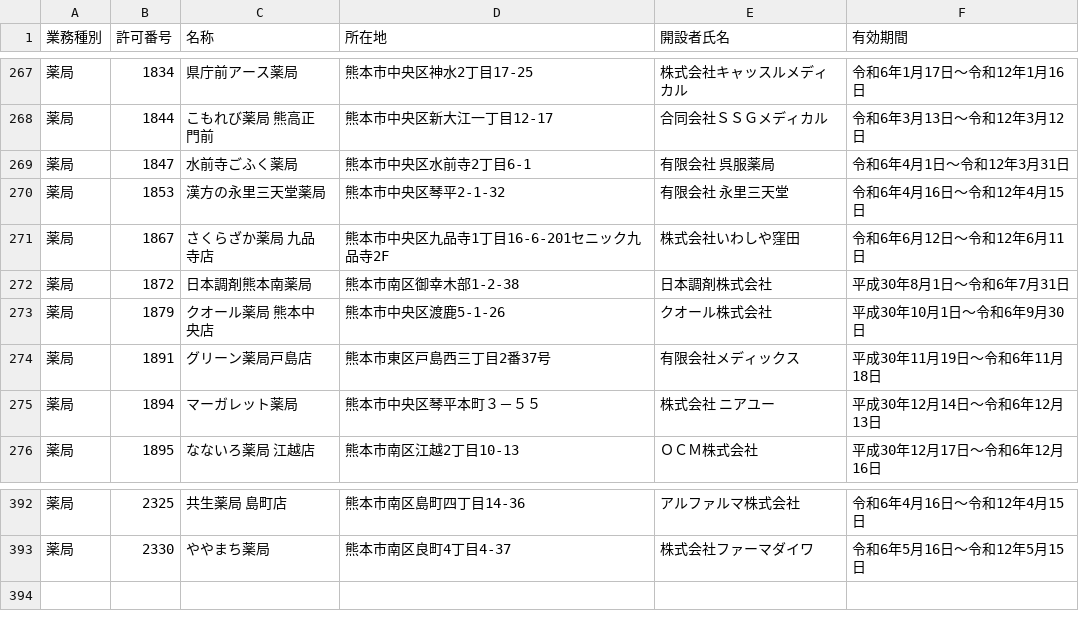
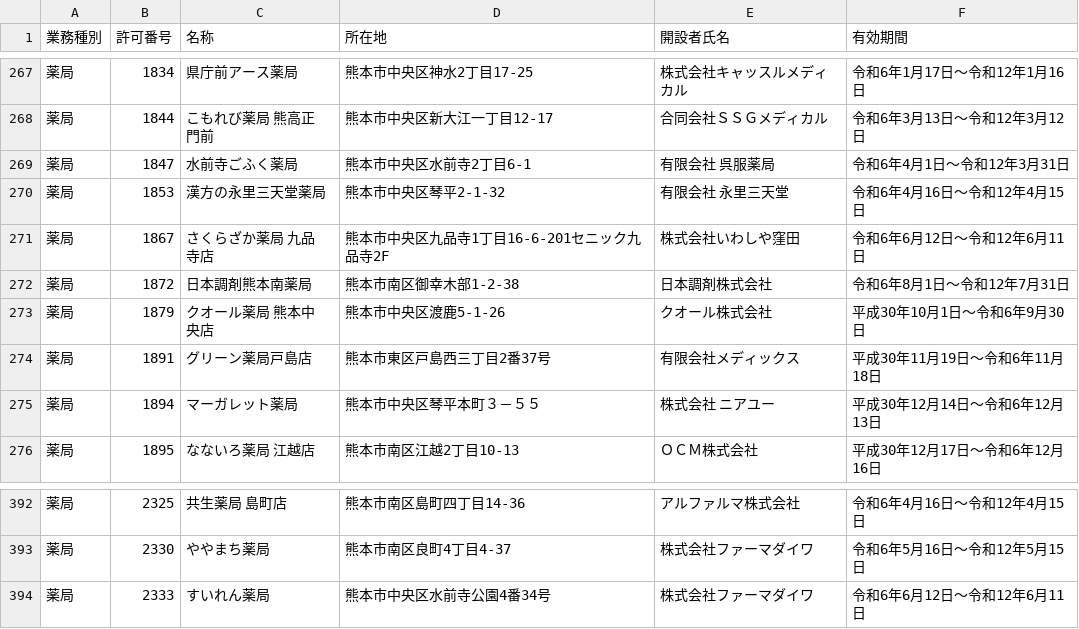
Before and after one commit to codeforkumamoto/od_kumamoto_city, a CSV file: data/yakkyoku_list/org/yakkyoku_list.csv, drawn as a sheet; only a part is shown, gaps mark what is left out.

```diff
--- a/data/yakkyoku_list/org/yakkyoku_list.csv
+++ b/data/yakkyoku_list/org/yakkyoku_list.csv
@@ -271,3 +271,3 @@
 薬局,1867,さくらざか薬局　九品寺店,熊本市中央区九品寺1丁目16-6-201セニック九品寺2F,株式会社いわしや窪田,令和6年6月12日～令和12年6月11日
-薬局,1872,日本調剤熊本南薬局,熊本市南区御幸木部1-2-38,日本調剤株式会社,平成30年8月1日～令和6年7月31日
+薬局,1872,日本調剤熊本南薬局,熊本市南区御幸木部1-2-38,日本調剤株式会社,令和6年8月1日～令和12年7月31日
 薬局,1879,クオール薬局　熊本中央店,熊本市中央区渡鹿5-1-26,クオール株式会社,平成30年10月1日～令和6年9月30日
@@ -393 +393,2 @@
 薬局,2330,ややまち薬局,熊本市南区良町4丁目4-37,株式会社ファーマダイワ,令和6年5月16日～令和12年5月15日
+薬局,2333,すいれん薬局,熊本市中央区水前寺公園4番34号,株式会社ファーマダイワ,令和6年6月12日～令和12年6月11日
```
Also changed, not shown: data/byouin_list/org/byouin_list.csv, 2 other files.
